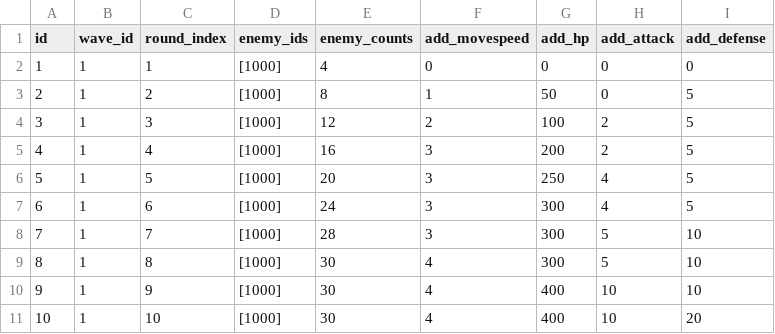
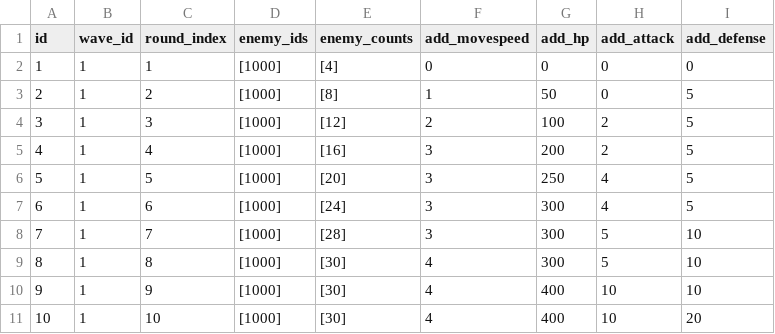
Before and after one commit to smsm8087/DefenseGameWebSocketServer, a CSV file: DefenseGameWebSocketServer/DefenseGameWebSocketServer/Data/wave_round_data.csv, drawn as a sheet.

```diff
--- a/DefenseGameWebSocketServer/DefenseGameWebSocketServer/Data/wave_round_data.csv
+++ b/DefenseGameWebSocketServer/DefenseGameWebSocketServer/Data/wave_round_data.csv
@@ -1,11 +1,11 @@
 id,wave_id,round_index,enemy_ids,enemy_counts,add_movespeed,add_hp,add_attack,add_defense
-1,1,1,[1000],4,0,0,0,0
-2,1,2,[1000],8,1,50,0,5
-3,1,3,[1000],12,2,100,2,5
-4,1,4,[1000],16,3,200,2,5
-5,1,5,[1000],20,3,250,4,5
-6,1,6,[1000],24,3,300,4,5
-7,1,7,[1000],28,3,300,5,10
-8,1,8,[1000],30,4,300,5,10
-9,1,9,[1000],30,4,400,10,10
-10,1,10,[1000],30,4,400,10,20
+1,1,1,[1000],[4],0,0,0,0
+2,1,2,[1000],[8],1,50,0,5
+3,1,3,[1000],[12],2,100,2,5
+4,1,4,[1000],[16],3,200,2,5
+5,1,5,[1000],[20],3,250,4,5
+6,1,6,[1000],[24],3,300,4,5
+7,1,7,[1000],[28],3,300,5,10
+8,1,8,[1000],[30],4,300,5,10
+9,1,9,[1000],[30],4,400,10,10
+10,1,10,[1000],[30],4,400,10,20
```
Also changed, not shown: 14 other files.
